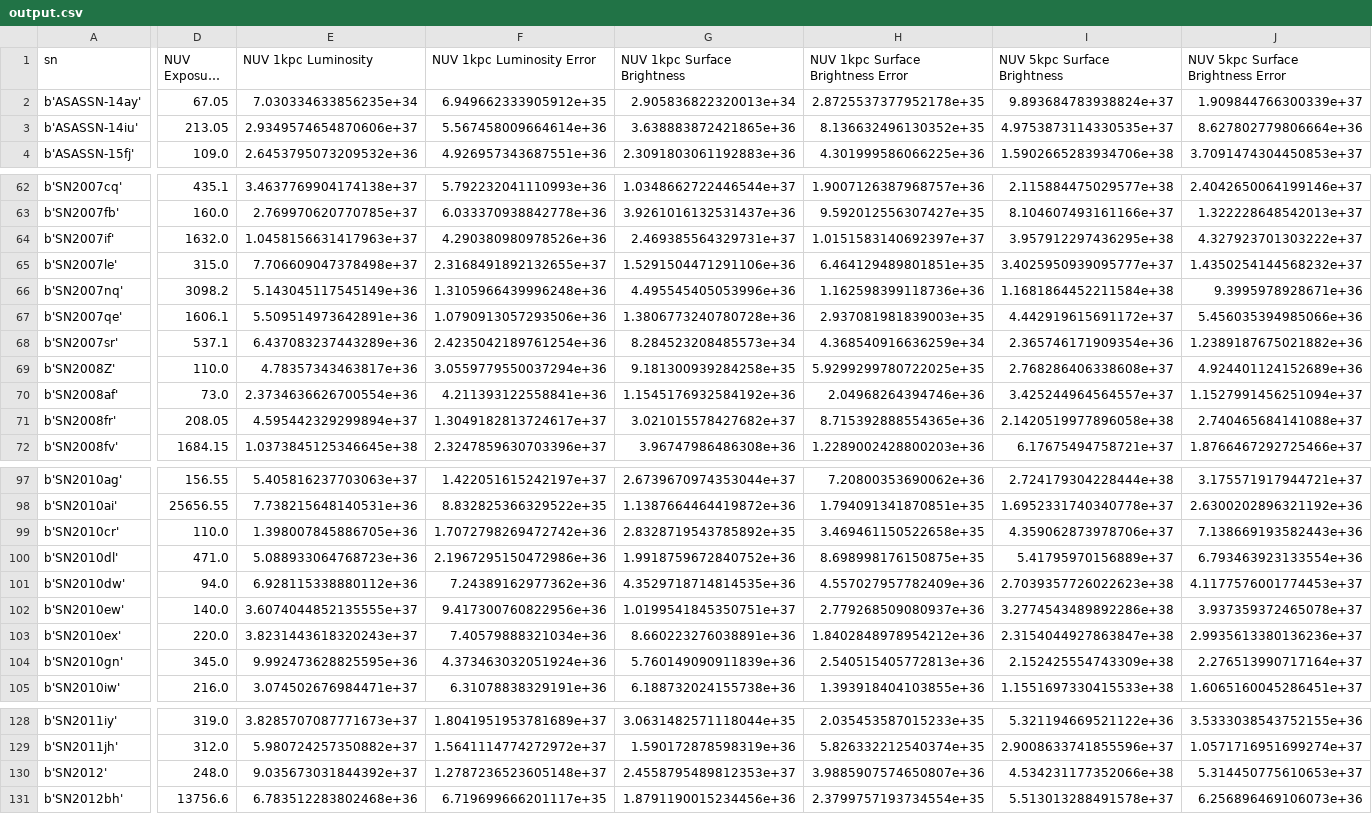
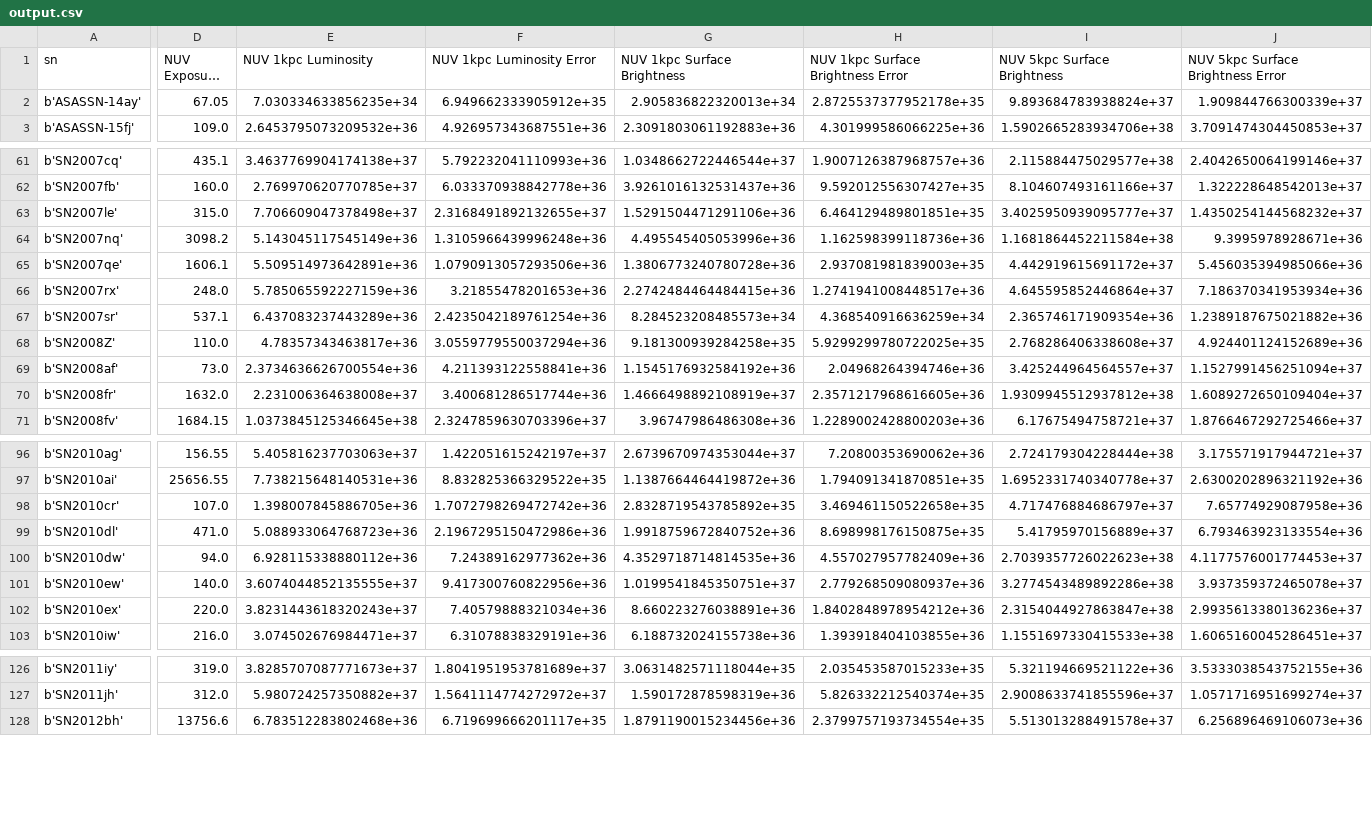
Before and after one commit to mwvgroup/Surface-Brightness, a CSV file: output.csv, drawn as a sheet; only a part is shown, gaps mark what is left out; long unchanged cells end in …; removed rows and columns are numbered as before the commit, all else as after; rows hold the shown columns only; the diff covers the shown part only; the diff names each change by its address in the sheet, - before the commit and + after, or states it on an @@ line.

```diff
--- a/output.csv
+++ b/output.csv
-row 3: b'ASASSN-14iu' | 213.05 | 2.9349574654870606e+37 | 5.567458009664614e+36 | 3.638883872421865e+36 | 8.136632496130352e+35 | 4.9753873114330535e+37 | 8.627802779806664e+36
-row 64: b'SN2007if' | 1632.0 | 1.0458156631417963e+37 | 4.290380980978526e+36 | 2.469385564329731e+37 | 1.0151583140692397e+37 | 3.957912297436295e+38 | 4.327923701303222e+37
+row 66: b'SN2007rx' | 248.0 | 5.785065592227159e+36 | 3.21855478201653e+36 | 2.2742484464484415e+36 | 1.2741941008448517e+36 | 4.645595852446864e+37 | 7.186370341953934e+36
-D70 (NUV Exposure Time): 208.05
+D70 (NUV Exposure Time): 1632.0
-E70 (NUV 1kpc Luminosity): 4.595442329299894e+37
+E70 (NUV 1kpc Luminosity): 2.231006364638008e+37
-F70 (NUV 1kpc Luminosity Error): 1.3049182813724617e+37
+F70 (NUV 1kpc Luminosity Error): 3.400681286517744e+36
-G70 (NUV 1kpc Surface Brightness): 3.021015578427682e+37
+G70 (NUV 1kpc Surface Brightness): 1.4666498892108919e+37
-H70: 8.715392888554365e+36
+H70: 2.3571217968616605e+36
-I70 (NUV 5kpc Surface Brightness): 2.1420519977896058e+38
+I70 (NUV 5kpc Surface Brightness): 1.9309945512937812e+38
-J70: 2.740465684141088e+37
+J70: 1.6089272650109404e+37
-D98 (NUV Exposure Time): 110.0
+D98 (NUV Exposure Time): 107.0
-I98 (NUV 5kpc Surface Brightness): 4.359062873978706e+37
+I98 (NUV 5kpc Surface Brightness): 4.717476884686797e+37
-J98: 7.138669193582443e+36
+J98: 7.65774929087958e+36
-row 104: b'SN2010gn' | 345.0 | 9.992473628825595e+36 | 4.373463032051924e+36 | 5.760149090911839e+36 | 2.540515405772813e+36 | 2.152425554743309e+38 | 2.276513990717164e+37
-row 130: b'SN2012' | 248.0 | 9.035673031844392e+37 | 1.2787236523605148e+37 | 2.4558795489812353e+37 | 3.9885907574650807e+36 | 4.534231177352066e+38 | 5.314450775610653e+37
```
Also changed, not shown: 1 added row and 13 edited cells elsewhere in this file, output log.csv, 10 other files.
